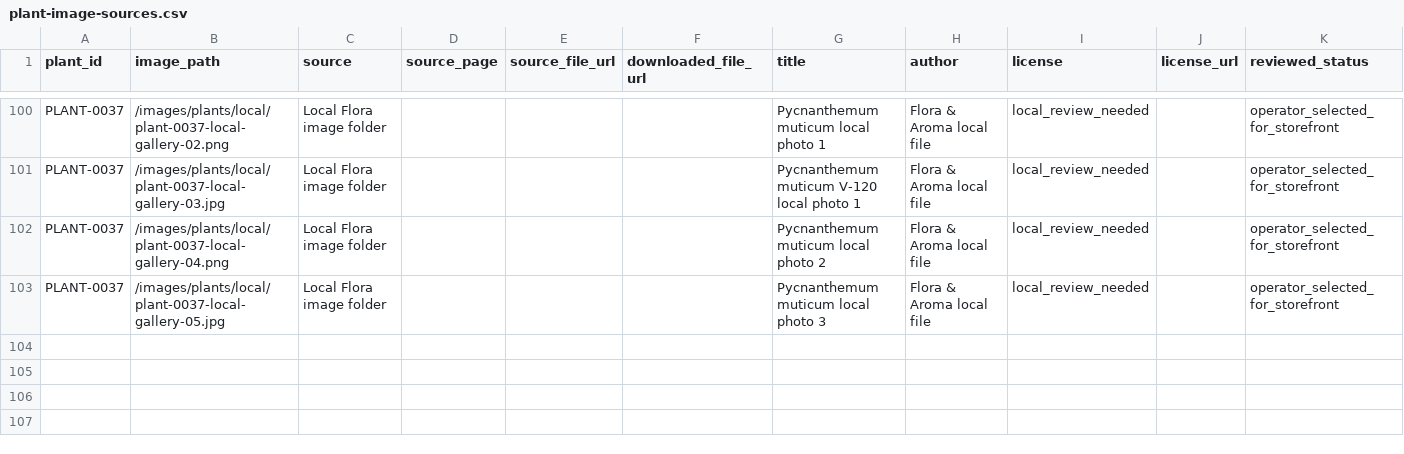
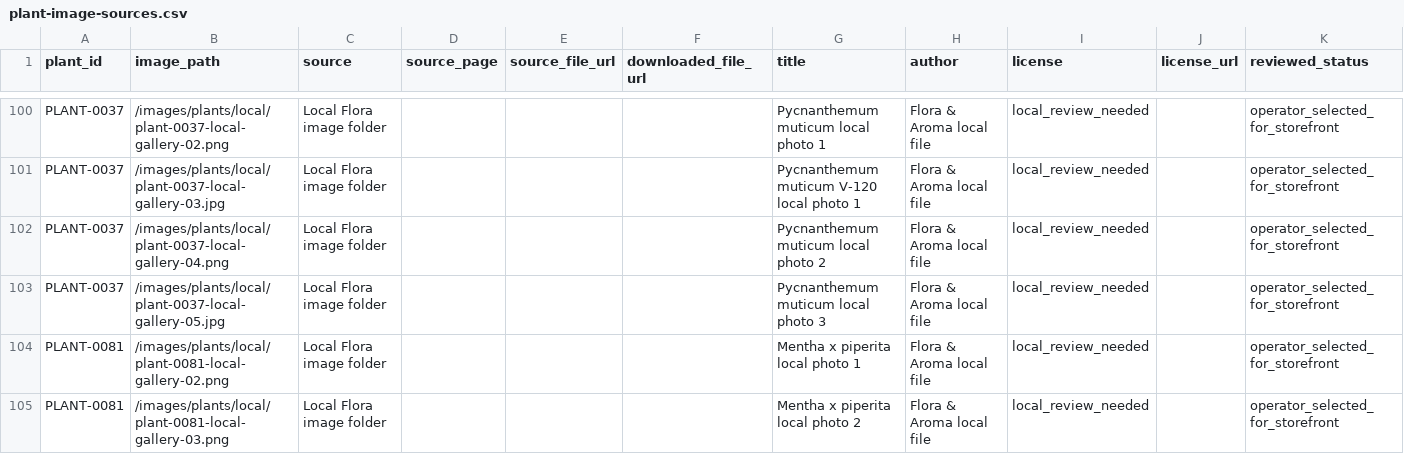
Before and after one commit to prikhodkoab-source/flora-aroma-site, a CSV file: data/plant-image-sources.csv, drawn as a sheet; only a part is shown, gaps mark what is left out; the diff names each change by its address in the sheet, - before the commit and + after, or states it on an @@ line.

Commit message:
fix: update peppermint product photos

```diff
--- a/data/plant-image-sources.csv
+++ b/data/plant-image-sources.csv
+row 104: PLANT-0081 | /images/plants/local/plant-0081-local-gallery-02.png | Local Flora image folder |  |  |  | Mentha x piperita local photo 1 | Flora & Aroma local file | local_review_needed |  | operator_selected_for_storefront
+row 105: PLANT-0081 | /images/plants/local/plant-0081-local-gallery-03.png | Local Flora image folder |  |  |  | Mentha x piperita local photo 2 | Flora & Aroma local file | local_review_needed |  | operator_selected_for_storefront
```
Also changed, not shown: data/products.csv, 2 other files.
